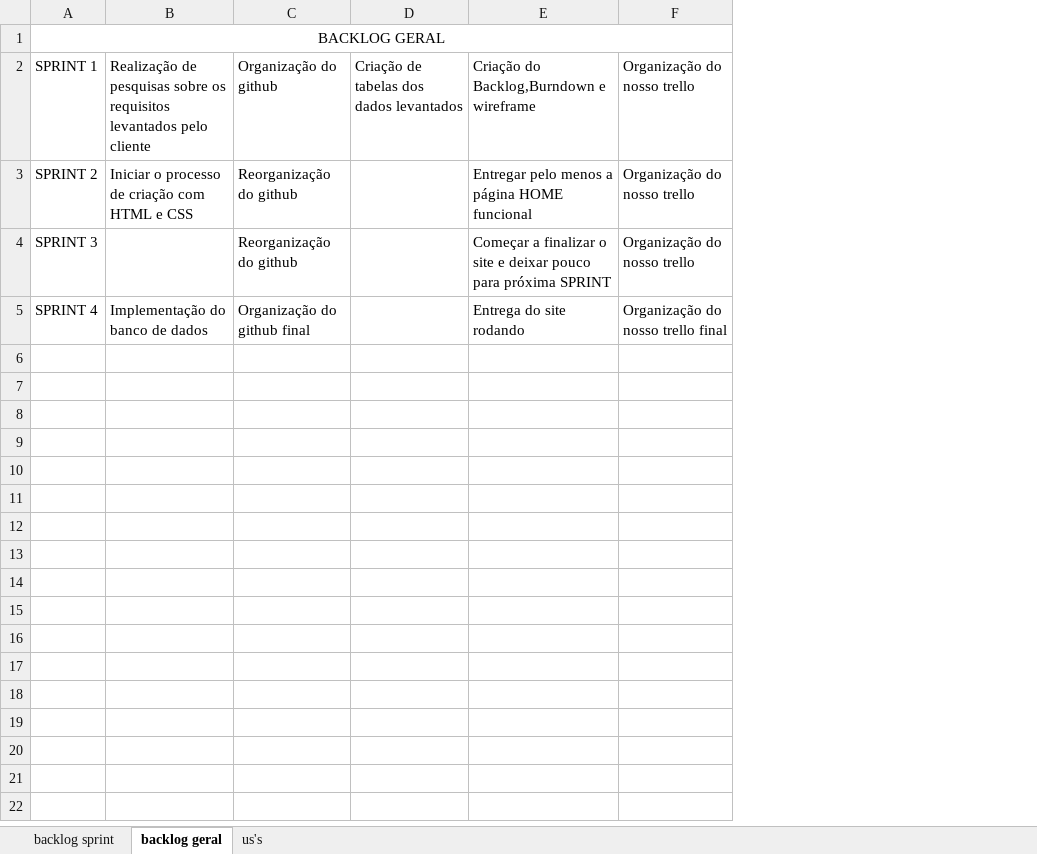
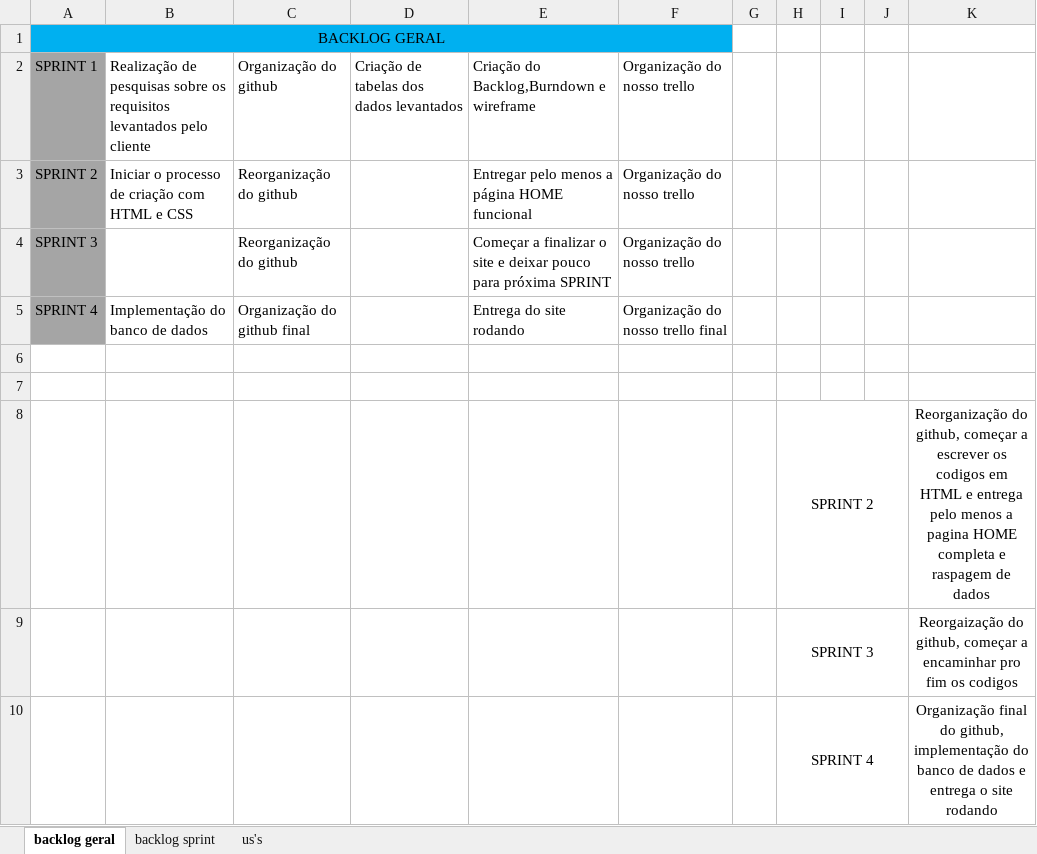
Before and after one commit to Equipe-CodeLand/API-2023.1, an Excel workbook: docs/Arquivos_técnicos/Product Backlog.xlsx, sheet backlog geral, drawn as a sheet; values as stored, in another font and other column widths than the file's, no borders; the diff names each change by its address in the sheet, - before the commit and + after, or states it on an @@ line.

Commit message:
atualização do backlog

```diff
--- a/docs/Arquivos_técnicos/Product Backlog.xlsx (sheet backlog geral)
+++ b/docs/Arquivos_técnicos/Product Backlog.xlsx (sheet backlog geral)
@@ sheet tab order changed: backlog geral | backlog sprint | us's @@
+column G, empty
+column H, empty
+column I, empty
+column J, empty
+column K, empty
-A1:F1 fill: none
+A1:F1 fill: #00B0F0
-A2:A5 fill: none
+A2:A5 fill: #A5A5A5
+row 6: (empty)
+row 7: (empty)
+row 8:  |  |  |  |  |  |  | SPRINT 2 |  |  | Reorganização do github, começar a escrever os codigos em HTML e entrega pelo menos a pagina HOME completa e raspagem de dados
+row 9:  |  |  |  |  |  |  | SPRINT 3 |  |  | Reorgaização do github, começar a encaminhar pro fim os codigos
+row 10:  |  |  |  |  |  |  | SPRINT 4 |  |  | Organização final do github, implementação do banco de dados e entrega o site rodando
```
Also changed, not shown: sheet backlog sprint, sheet us's.
